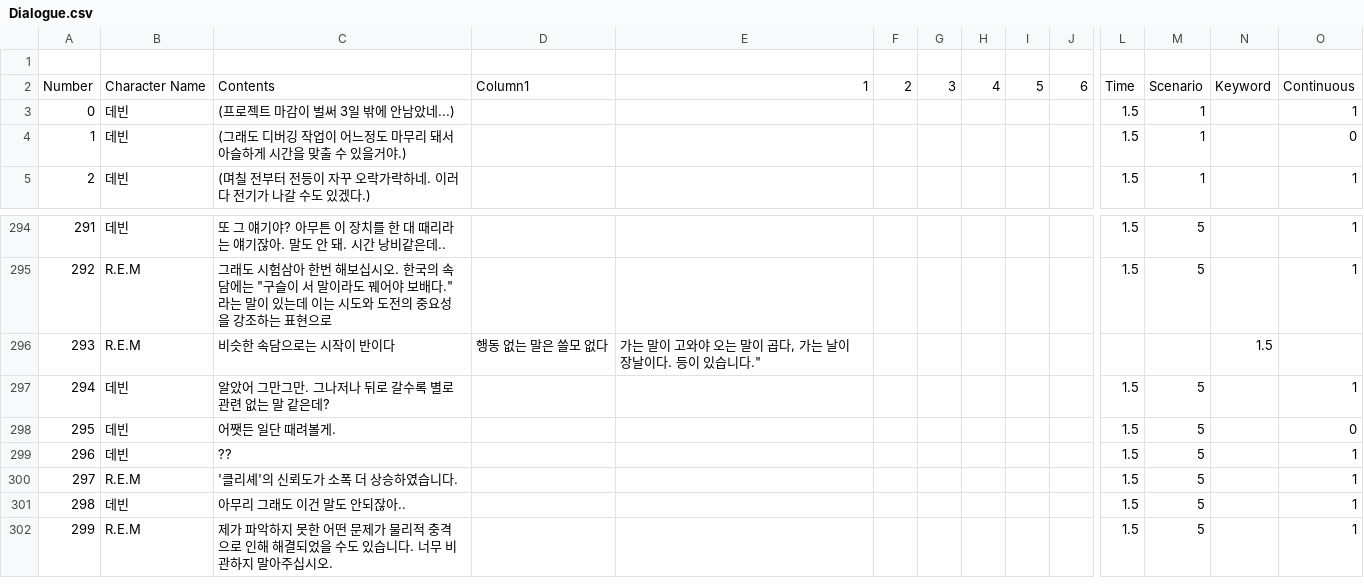
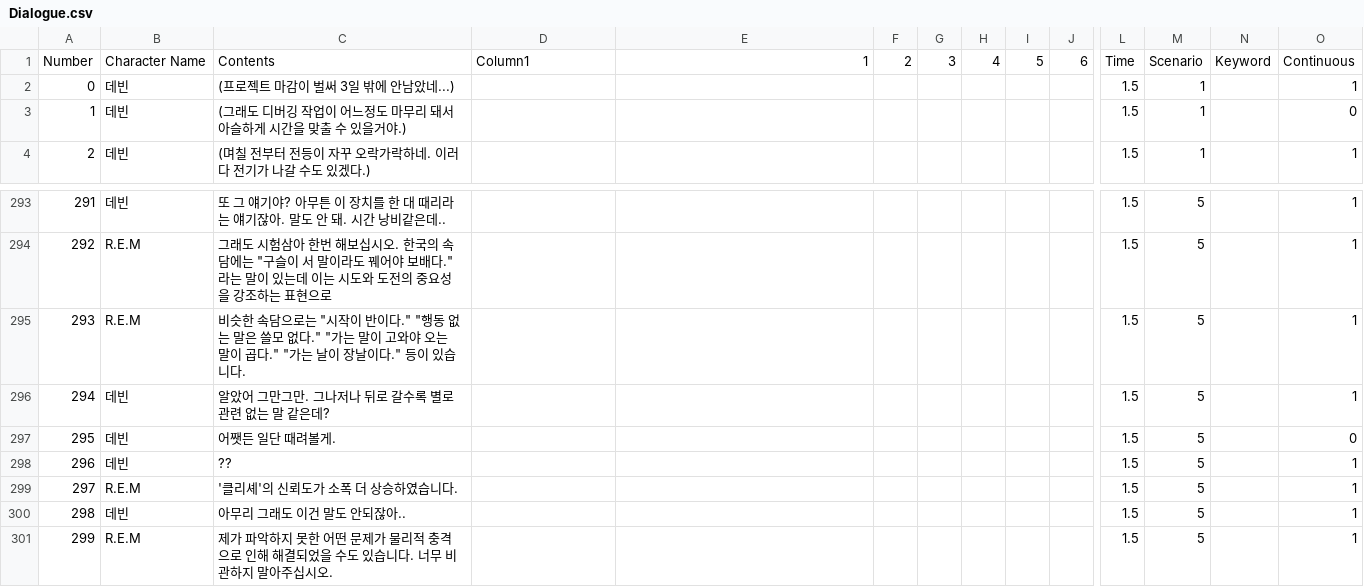
Before and after one commit to BlueBlahBlah/Project-NextOn, a CSV file: Assets/Resources/Data (.csv)/Dialogue.csv, drawn as a sheet; only a part is shown, gaps mark what is left out; removed rows and columns are numbered as before the commit, all else as after; rows hold the shown columns only; the diff names each change by its address in the sheet, - before the commit and + after, or states it on an @@ line.

```diff
--- a/Assets/Resources/Data (.csv)/Dialogue.csv
+++ b/Assets/Resources/Data (.csv)/Dialogue.csv
-row 1: (empty)
-row 296: 293 | R.E.M | 비슷한 속담으로는 시작이 반이다 | 행동 없는 말은 쓸모 없다 | 가는 말이 고와야 오는 말이 곱다, 가는 날이 장날이다. 등이 있습니다." |  |  |  |  |  |  |  | 1.5
+row 295: 293 | R.E.M | 비슷한 속담으로는 "시작이 반이다." "행동 없는 말은 쓸모 없다." "가는 말이 고와야 오는 말이 곱다." "가는 날이 장날이다." 등이 있습니다. |  |  |  |  |  |  |  | 1.5 | 5 |  | 1
```
Also changed, not shown: 40 other files.
